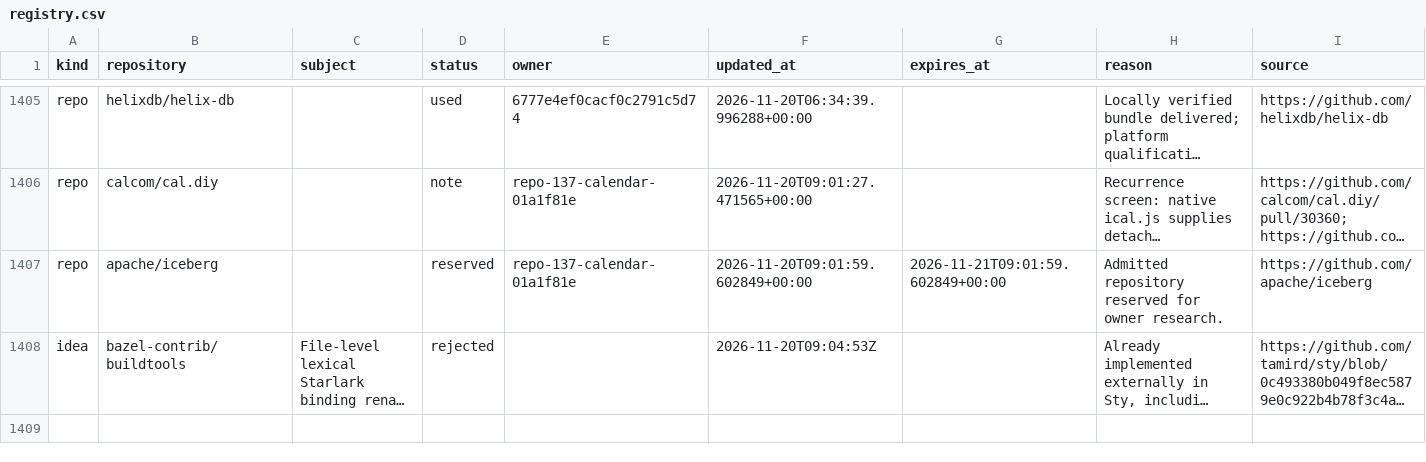
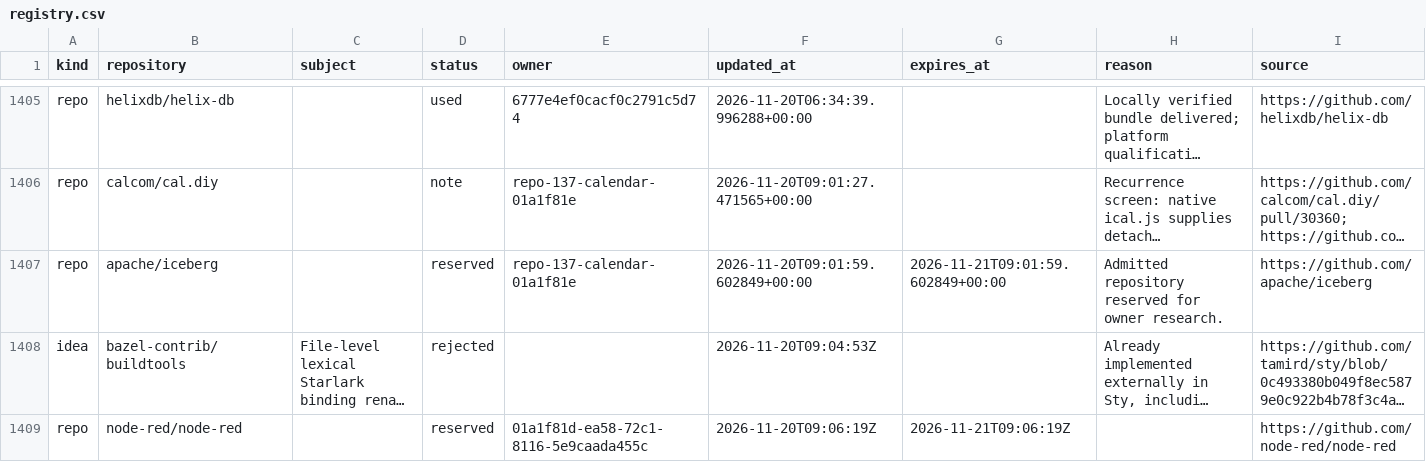
Before and after one commit to samridh-girdhar/disallowed-repos, a CSV file: registry.csv, drawn as a sheet; only a part is shown, gaps mark what is left out; long unchanged cells end in …; the diff names each change by its address in the sheet, - before the commit and + after, or states it on an @@ line.

Commit message:
Reserve Node-RED for structured editing screening

```diff
--- a/registry.csv
+++ b/registry.csv
+row 1409: repo | node-red/node-red |  | reserved | 01a1f81d-ea58-72c1-8116-5e9caada455c | 2026-11-20T09:06:19Z | 2026-11-21T09:06:19Z |  | https://github.com/node-red/node-red
```
